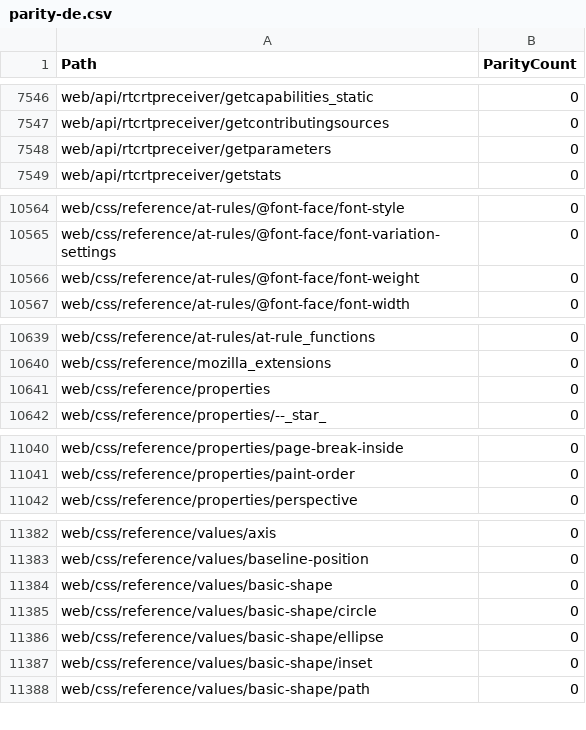
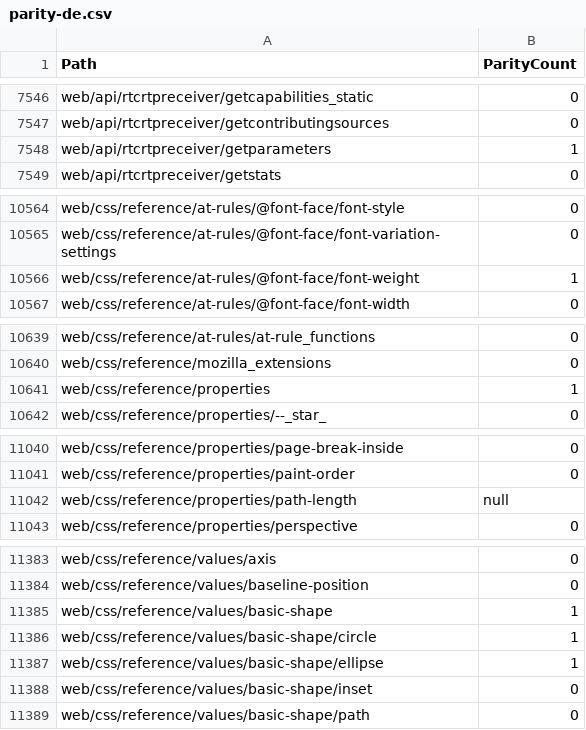
Before and after one commit to tristantheb/history-content-stats, a CSV file: statistics/parity-de.csv, drawn as a sheet; only a part is shown, gaps mark what is left out; the diff covers the shown part only.

Commit message:
sync(data): synchronize repositories data (#629)

```diff
--- a/statistics/parity-de.csv
+++ b/statistics/parity-de.csv
@@ -7547,3 +7547,3 @@ web/api/rtcrtpreceiver/getcapabilities_static,0
 web/api/rtcrtpreceiver/getcontributingsources,0
-web/api/rtcrtpreceiver/getparameters,0
+web/api/rtcrtpreceiver/getparameters,1
 web/api/rtcrtpreceiver/getstats,0
@@ -10565,3 +10565,3 @@ web/css/reference/at-rules/@font-face/font-style,0
 web/css/reference/at-rules/@font-face/font-variation-settings,0
-web/css/reference/at-rules/@font-face/font-weight,0
+web/css/reference/at-rules/@font-face/font-weight,1
 web/css/reference/at-rules/@font-face/font-width,0
@@ -10640,3 +10640,3 @@ web/css/reference/at-rules/at-rule_functions,0
 web/css/reference/mozilla_extensions,0
-web/css/reference/properties,0
+web/css/reference/properties,1
 web/css/reference/properties/--_star_,0
@@ -11041,2 +11041,3 @@ web/css/reference/properties/page-break-inside,0
 web/css/reference/properties/paint-order,0
+web/css/reference/properties/path-length,null
 web/css/reference/properties/perspective,0
@@ -11383,5 +11384,5 @@ web/css/reference/values/axis,0
 web/css/reference/values/baseline-position,0
-web/css/reference/values/basic-shape,0
-web/css/reference/values/basic-shape/circle,0
-web/css/reference/values/basic-shape/ellipse,0
+web/css/reference/values/basic-shape,1
+web/css/reference/values/basic-shape/circle,1
+web/css/reference/values/basic-shape/ellipse,1
 web/css/reference/values/basic-shape/inset,0
```
Also changed, not shown: 2 edited cells elsewhere in this file, statistics/parity-es.csv, statistics/parity-fr.csv, 7 other files.
